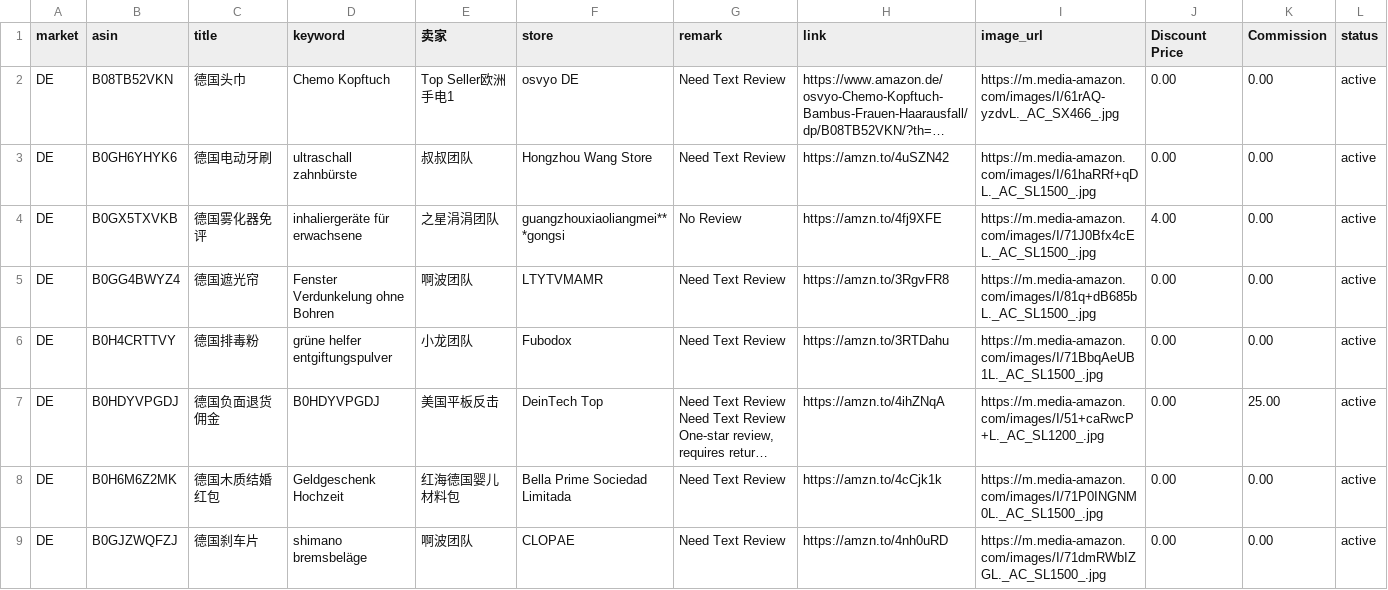
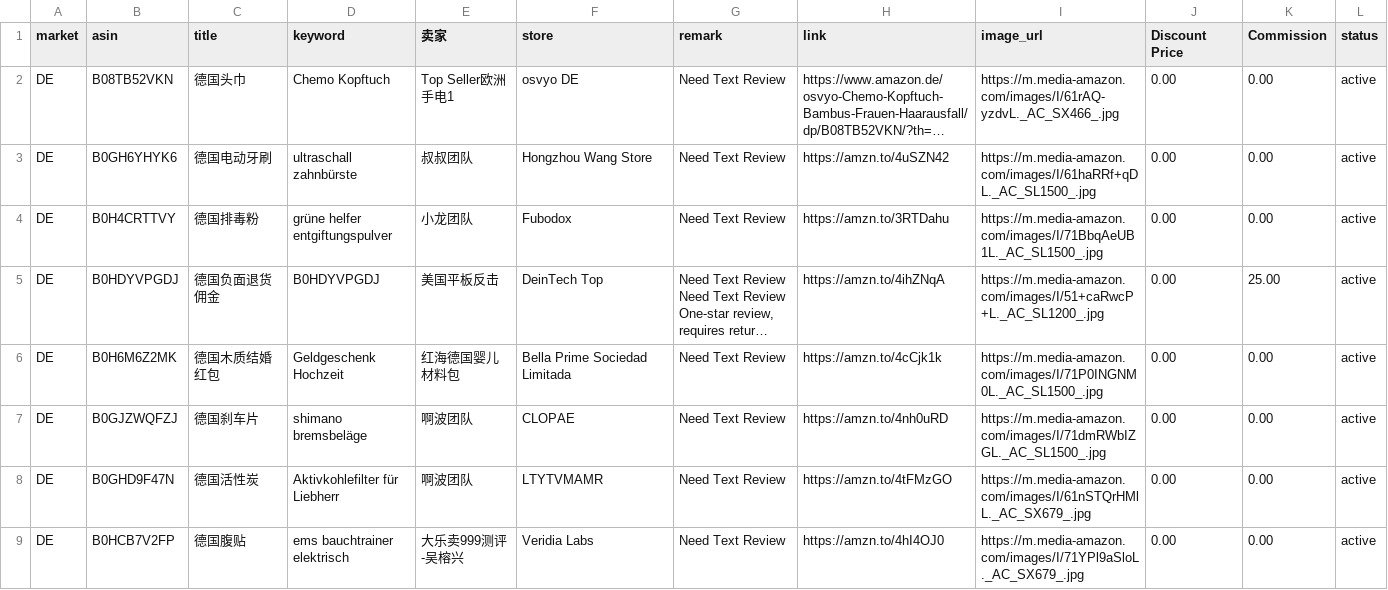
Before and after one commit to dalemy-1/us, a CSV file: de.csv, drawn as a sheet; only a part is shown; the shorter side is filled out with more unchanged rows; long unchanged cells end in …; the diff covers the shown part only; the diff names each change by its address in the sheet, - before the commit and + after, or states it on an @@ line.

```diff
--- a/de.csv
+++ b/de.csv
-row 4: DE | B0GX5TXVKB | 德国雾化器免评 | inhaliergeräte für erwachsene | 之星涓涓团队 | guangzhouxiaoliangmei***gongsi | No Review | https://amzn.to/4fj9XFE | https://m.media-amazon.com/images/I/71J0Bfx4cEL._AC_SL1500_.jpg | 4.00 | 0.00 | active
-row 5: DE | B0GG4BWYZ4 | 德国遮光帘 | Fenster Verdunkelung ohne Bohren | 啊波团队 | LTYTVMAMR | Need Text Review | https://amzn.to/3RgvFR8 | https://m.media-amazon.com/images/I/81q+dB685bL._AC_SL1500_.jpg | 0.00 | 0.00 | active
```
Also changed, not shown: 4 removed rows elsewhere in this file, fr.csv, uk.csv, 1 other file.
